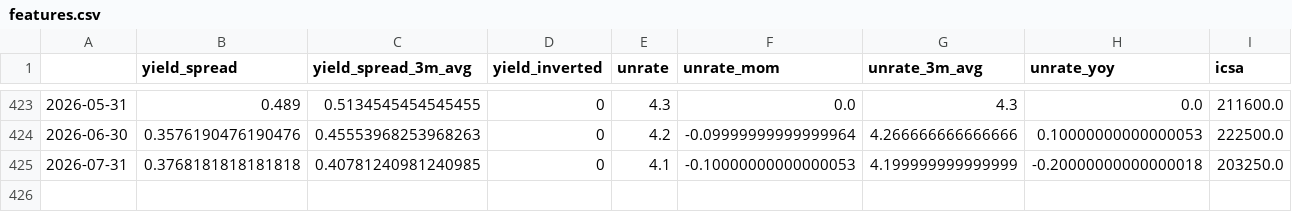
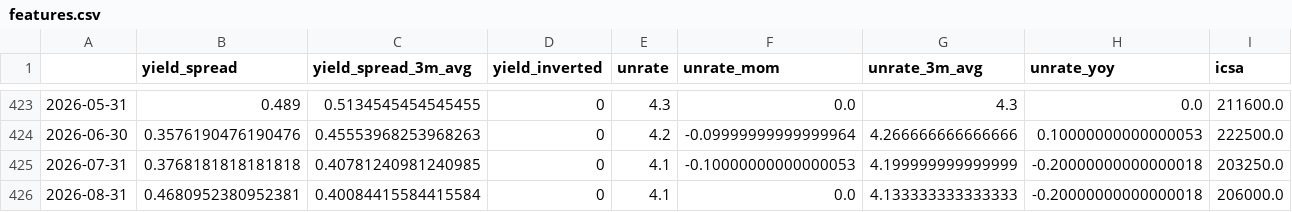
Before and after one commit to ianperaltahirujo/recession-probability-dashboard, a CSV file: data/processed/features.csv, drawn as a sheet; only a part is shown, gaps mark what is left out; rows hold the shown columns only; the diff names each change by its address in the sheet, - before the commit and + after, or states it on an @@ line.

```diff
--- a/data/processed/features.csv
+++ b/data/processed/features.csv
+row 426: 2026-08-31 | 0.4680952380952381 | 0.40084415584415584 | 0 | 4.1 | 0.0 | 4.133333333333333 | -0.20000000000000018 | 206000.0
```
Also changed, not shown: data/processed/scores.csv, data/raw/fred_raw.csv, 2 other files.
